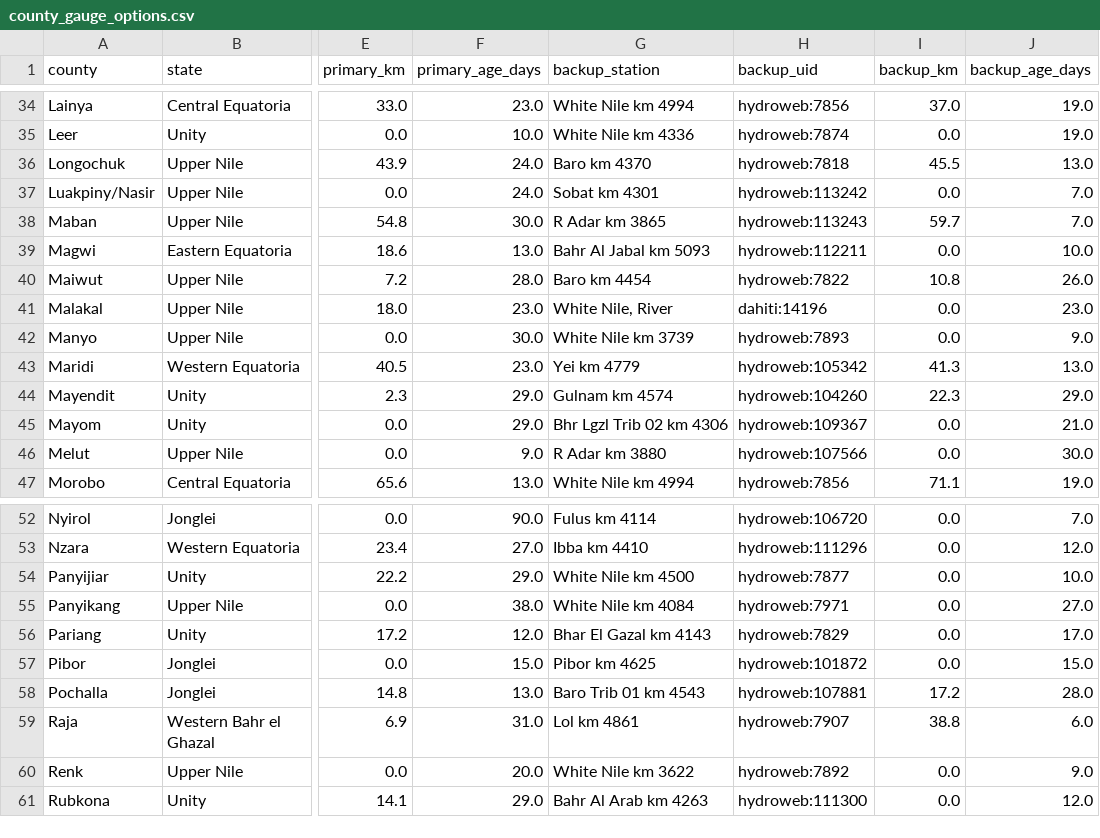
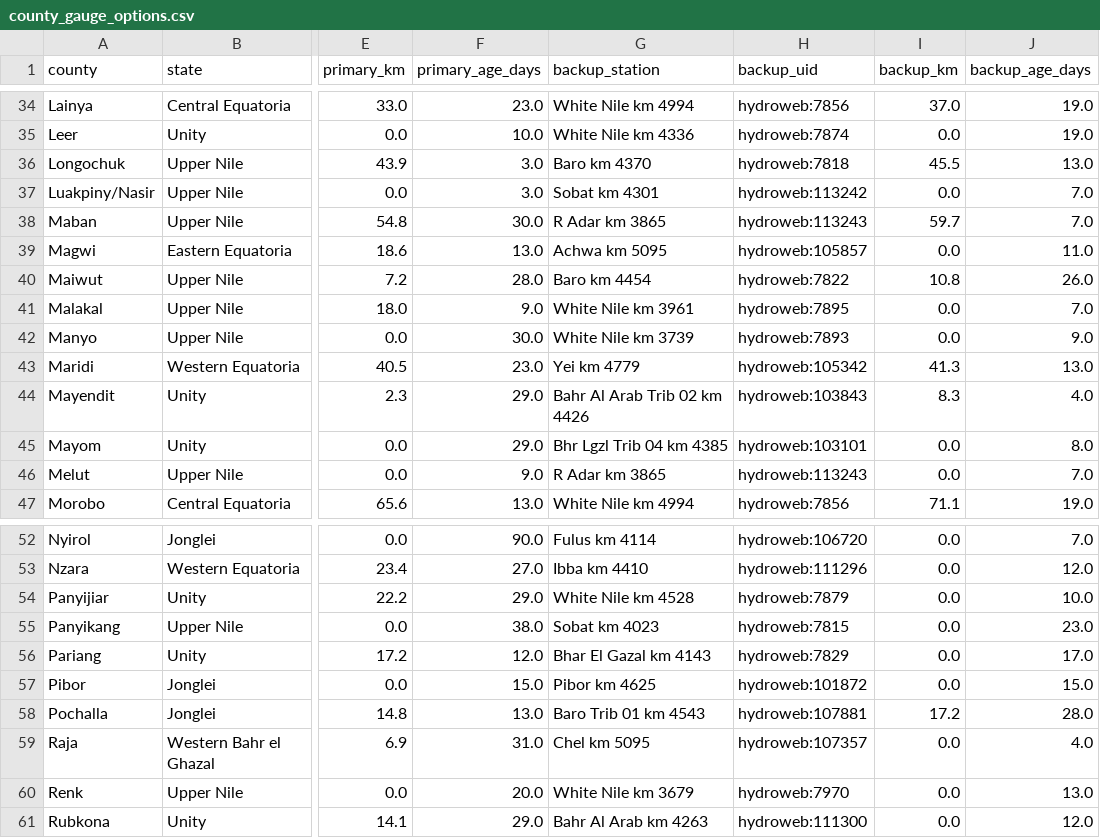
Before and after one commit to Penuelabi/altimetry-nightly, a CSV file: aa_out/county_gauge_options.csv, drawn as a sheet; only a part is shown, gaps mark what is left out; the diff covers the shown part only; the diff names each change by its address in the sheet, - before the commit and + after, or states it on an @@ line.

```diff
--- a/aa_out/county_gauge_options.csv
+++ b/aa_out/county_gauge_options.csv
-F36:F37 (primary_age_days): 24.0
+F36:F37 (primary_age_days): 3.0
-G39 (backup_station): Bahr Al Jabal km 5093
+G39 (backup_station): Achwa km 5095
-H39 (backup_uid): hydroweb:112211
+H39 (backup_uid): hydroweb:105857
-J39 (backup_age_days): 10.0
+J39 (backup_age_days): 11.0
-F41 (primary_age_days): 23.0
+F41 (primary_age_days): 9.0
-G41 (backup_station): White Nile, River
+G41 (backup_station): White Nile km 3961
-H41 (backup_uid): dahiti:14196
+H41 (backup_uid): hydroweb:7895
-J41 (backup_age_days): 23.0
+J41 (backup_age_days): 7.0
-G44 (backup_station): Gulnam km 4574
+G44 (backup_station): Bahr Al Arab Trib 02 km 4426
-H44 (backup_uid): hydroweb:104260
+H44 (backup_uid): hydroweb:103843
-I44 (backup_km): 22.3
+I44 (backup_km): 8.3
-J44 (backup_age_days): 29.0
+J44 (backup_age_days): 4.0
-G45 (backup_station): Bhr Lgzl Trib 02 km 4306
+G45 (backup_station): Bhr Lgzl Trib 04 km 4385
-H45 (backup_uid): hydroweb:109367
+H45 (backup_uid): hydroweb:103101
-J45 (backup_age_days): 21.0
+J45 (backup_age_days): 8.0
-G46 (backup_station): R Adar km 3880
+G46 (backup_station): R Adar km 3865
-H46 (backup_uid): hydroweb:107566
+H46 (backup_uid): hydroweb:113243
-J46 (backup_age_days): 30.0
+J46 (backup_age_days): 7.0
-G54 (backup_station): White Nile km 4500
+G54 (backup_station): White Nile km 4528
-H54 (backup_uid): hydroweb:7877
+H54 (backup_uid): hydroweb:7879
-G55 (backup_station): White Nile km 4084
+G55 (backup_station): Sobat km 4023
-H55 (backup_uid): hydroweb:7971
+H55 (backup_uid): hydroweb:7815
-J55 (backup_age_days): 27.0
+J55 (backup_age_days): 23.0
-G59 (backup_station): Lol km 4861
+G59 (backup_station): Chel km 5095
-H59 (backup_uid): hydroweb:7907
+H59 (backup_uid): hydroweb:107357
-I59 (backup_km): 38.8
+I59 (backup_km): 0.0
-J59 (backup_age_days): 6.0
+J59 (backup_age_days): 4.0
-G60 (backup_station): White Nile km 3622
+G60 (backup_station): White Nile km 3679
-H60 (backup_uid): hydroweb:7892
+H60 (backup_uid): hydroweb:7970
-J60 (backup_age_days): 9.0
+J60 (backup_age_days): 13.0
```
Also changed, not shown: 31 edited cells elsewhere in this file, aa_out/aa_indicator_ledger.csv, aa_out/aa_triggers.csv, 32 other files.
